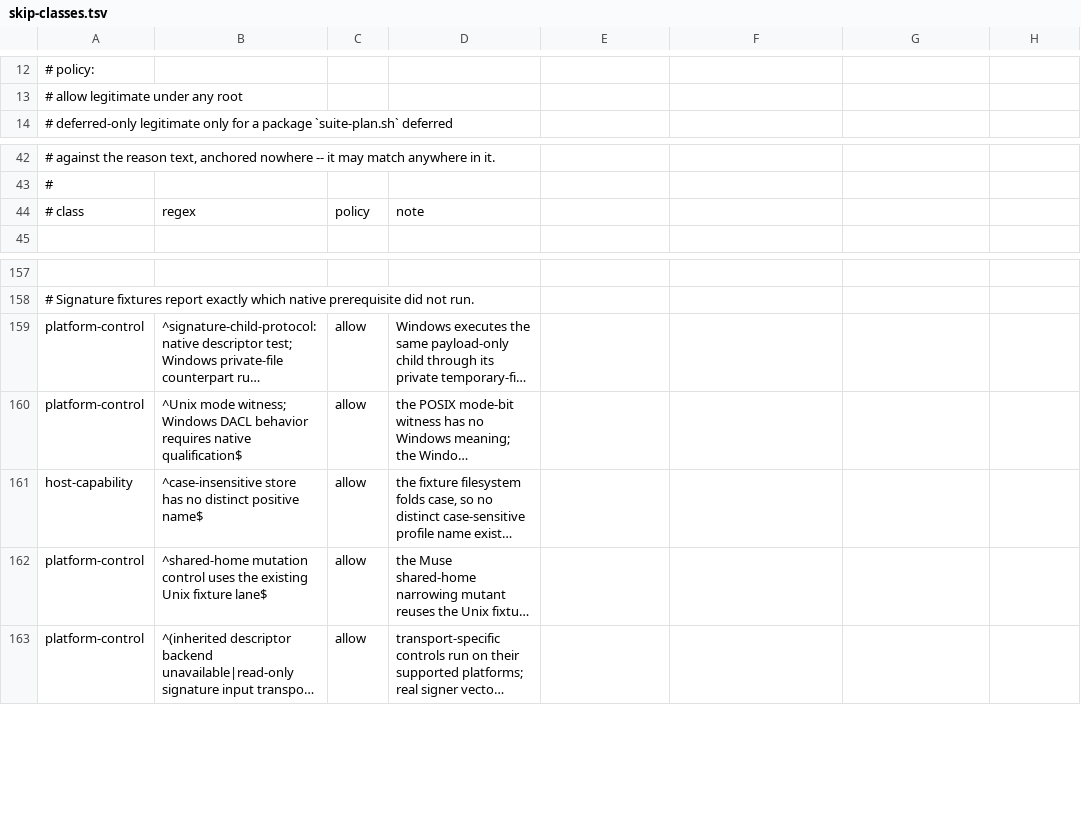
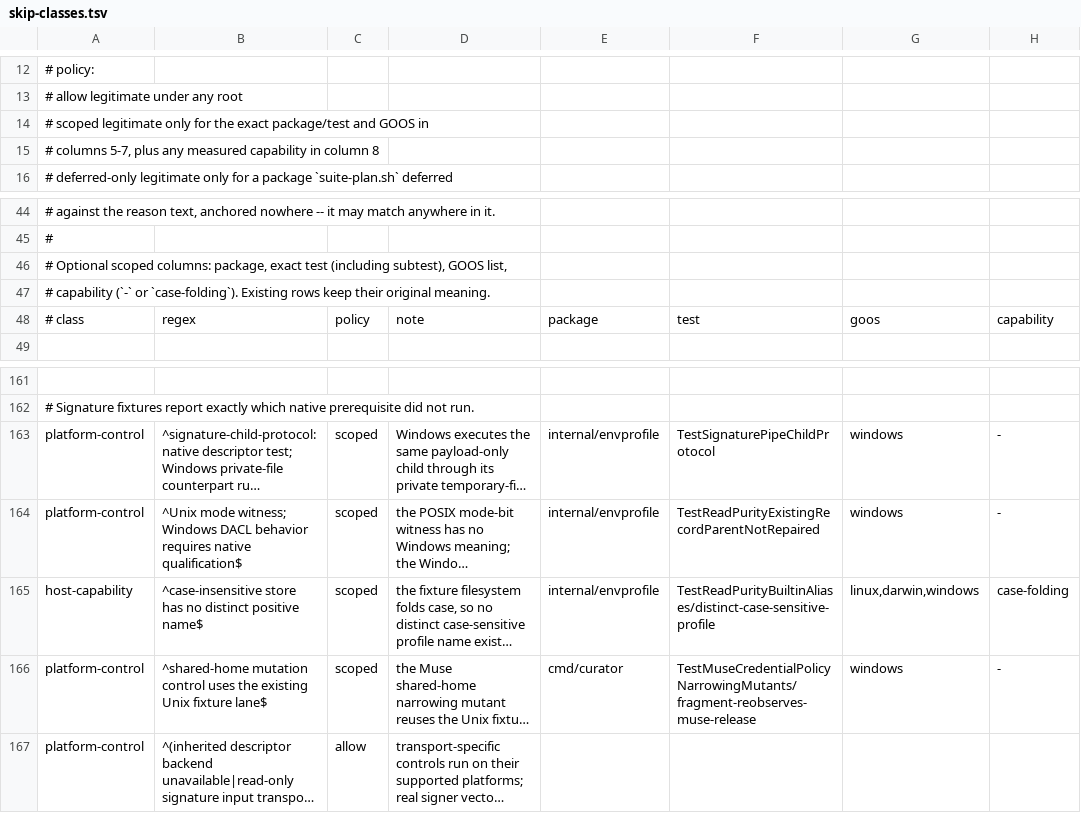
Before and after one commit to relux-works/archon, a TSV file: .github/ci/skip-classes.tsv, drawn as a sheet; only a part is shown, gaps mark what is left out; long unchanged cells end in …; addresses are those after the commit; the diff names each change by its address in the sheet, - before the commit and + after, or states it on an @@ line.

Commit message:
ci: scope platform and filesystem skip allowances
Bind the four fixture exceptions to exact package and case names. Require
Windows for its three platform controls and independently measure temporary
filesystem case identity for the distinct-name fixture. Ledger tolerations
cannot override these scopes, and reason patterns remain fully anchored.

Exercise valid controls, unrelated cases, unsupported platforms, sensitive
filesystem verdicts, probe failures, ledger bypasses and narrowing mutants.
Synthetic streams establish gate policy; native qualification remains separate.

Agent contribution: Codex model unavailable.

```diff
--- a/.github/ci/skip-classes.tsv
+++ b/.github/ci/skip-classes.tsv
+row 14: # scoped legitimate only for the exact package/test and GOOS in
+row 15: # columns 5-7, plus any measured capability in column 8
+row 46: # Optional scoped columns: package, exact test (including subtest), GOOS list,
+row 47: # capability (`-` or `case-folding`). Existing rows keep their original meaning.
-E48: (empty)
+E48: package
-F48: (empty)
+F48: test
-G48: (empty)
+G48: goos
-H48: (empty)
+H48: capability
-C163:C166: allow
+C163:C166: scoped
-E163:E165: (empty)
+E163:E165: internal/envprofile
-F163: (empty)
+F163: TestSignaturePipeChildProtocol
-G163:G164: (empty)
+G163:G164: windows
-H163:H164: (empty)
+H163:H164: -
-F164: (empty)
+F164: TestReadPurityExistingRecordParentNotRepaired
-F165: (empty)
+F165: TestReadPurityBuiltinAliases/distinct-case-sensitive-profile
-G165: (empty)
+G165: linux,darwin,windows
-H165: (empty)
+H165: case-folding
-E166: (empty)
+E166: cmd/curator
-F166: (empty)
+F166: TestMuseCredentialPolicyNarrowingMutants/fragment-reobserves-muse-release
-G166: (empty)
+G166: windows
-H166: (empty)
+H166: -
```
Also changed, not shown: 4 other files.
